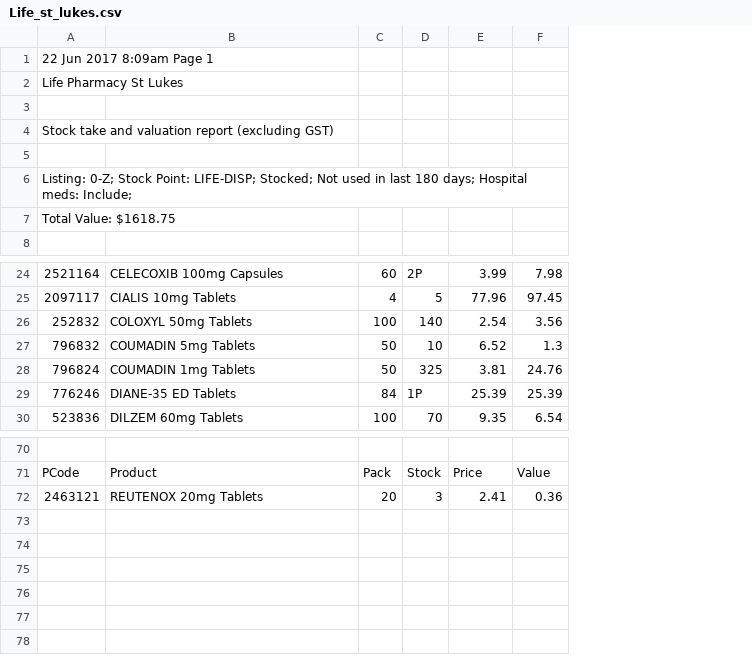
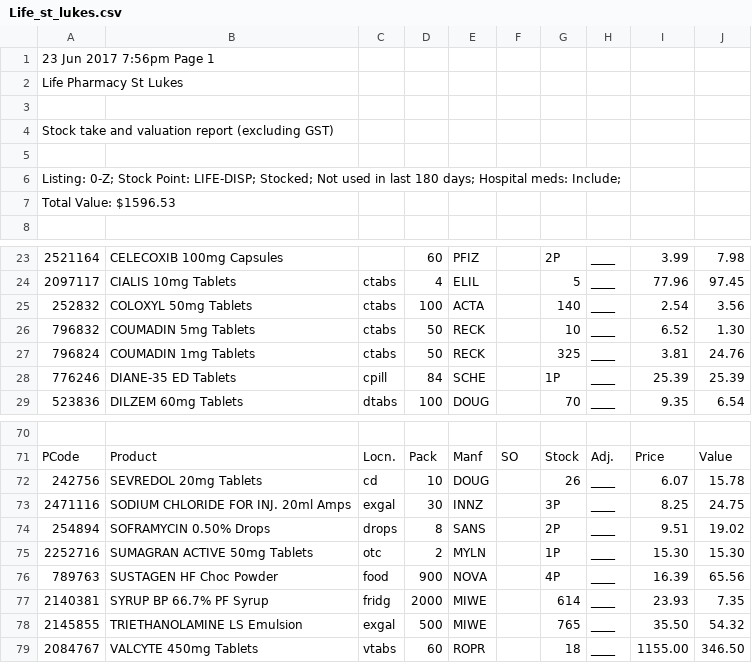
Before and after one commit to walanma/deadpooldata, a CSV file: Life_st_lukes.csv, drawn as a sheet; only a part is shown, gaps mark what is left out; addresses are those after the commit; the diff covers the shown part only; the diff names each change by its address in the sheet, - before the commit and + after, or states it on an @@ line.

```diff
--- a/Life_st_lukes.csv
+++ b/Life_st_lukes.csv
+column C, rows 24-29: ctabs | ctabs | ctabs | ctabs | cpill | dtabs; row 71: Locn.
+column E, rows 23-29: PFIZ | ELIL | ACTA | RECK | RECK | SCHE | DOUG; row 71: Manf
+column F, row 71: SO
+column H, rows 23-29: all ____; row 71: Adj.
-A1: 22 Jun 2017 8:09am Page 1
+A1: 23 Jun 2017 7:56pm Page 1
-A7: Total Value: $1618.75
+A7: Total Value: $1596.53
-J26: 1.3
+J26: 1.30
@@ row 72 moved to row 65: 2463121 @@
+row 72: 242756 | SEVREDOL 20mg Tablets | cd | 10 | DOUG |  | 26 | ____ | 6.07 | 15.78
+row 73: 2471116 | SODIUM CHLORIDE FOR INJ. 20ml Amps | exgal | 30 | INNZ |  | 3P | ____ | 8.25 | 24.75
+row 74: 254894 | SOFRAMYCIN 0.50% Drops | drops | 8 | SANS |  | 2P | ____ | 9.51 | 19.02
+row 75: 2252716 | SUMAGRAN ACTIVE 50mg Tablets | otc | 2 | MYLN |  | 1P | ____ | 15.30 | 15.30
+row 76: 789763 | SUSTAGEN HF Choc Powder | food | 900 | NOVA |  | 4P | ____ | 16.39 | 65.56
+row 77: 2140381 | SYRUP BP 66.7% PF Syrup | fridg | 2000 | MIWE |  | 614 | ____ | 23.93 | 7.35
+row 78: 2145855 | TRIETHANOLAMINE LS Emulsion | exgal | 500 | MIWE |  | 765 | ____ | 35.50 | 54.32
+row 79: 2084767 | VALCYTE 450mg Tablets | vtabs | 60 | ROPR |  | 18 | ____ | 1155.00 | 346.50
```
Also changed, not shown: 1 removed row and 23 edited cells elsewhere in this file.
